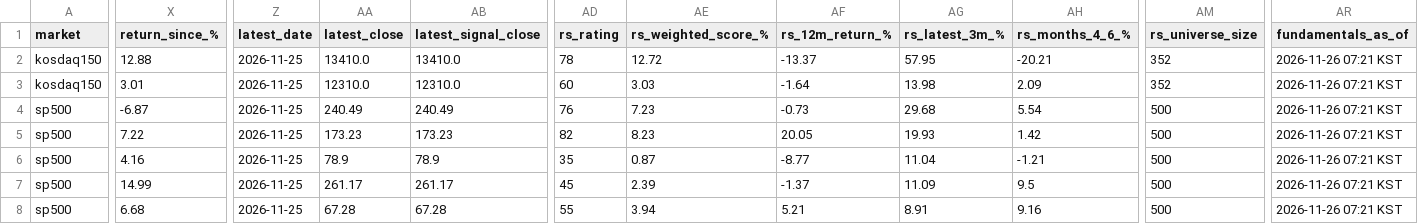
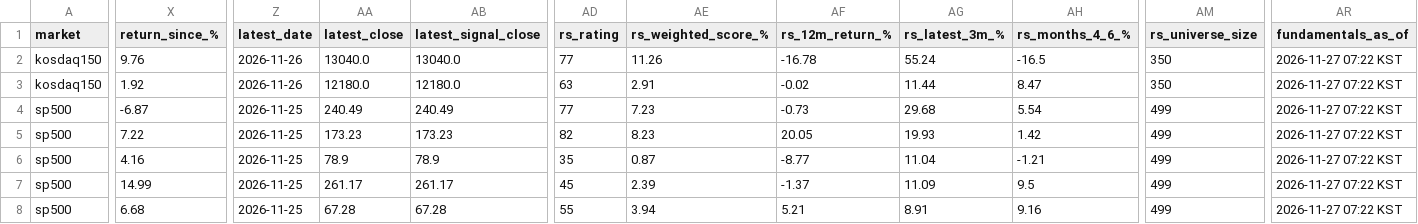
Before and after one commit to kimka3/breakout-screener, a CSV file: monthly_breakouts.csv, drawn as a sheet; only a part is shown, gaps mark what is left out; the diff covers the shown part only; the diff names each change by its address in the sheet, - before the commit and + after, or states it on an @@ line.

```diff
--- a/monthly_breakouts.csv
+++ b/monthly_breakouts.csv
-X2 (return_since_%): 12.88
+X2 (return_since_%): 9.76
-Z2:Z3 (latest_date): 2026-11-25
+Z2:Z3 (latest_date): 2026-11-26
-AA2 (latest_close): 13410.0
+AA2 (latest_close): 13040.0
-AB2 (latest_signal_close): 13410.0
+AB2 (latest_signal_close): 13040.0
-AD2 (rs_rating): 78
+AD2 (rs_rating): 77
-AE2 (rs_weighted_score_%): 12.72
+AE2 (rs_weighted_score_%): 11.26
-AF2 (rs_12m_return_%): -13.37
+AF2 (rs_12m_return_%): -16.78
-AG2 (rs_latest_3m_%): 57.95
+AG2 (rs_latest_3m_%): 55.24
-AH2 (rs_months_4_6_%): -20.21
+AH2 (rs_months_4_6_%): -16.5
-AM2:AM3 (rs_universe_size): 352
+AM2:AM3 (rs_universe_size): 350
-AR2:AR8 (fundamentals_as_of): 2026-11-26 07:21 KST
+AR2:AR8 (fundamentals_as_of): 2026-11-27 07:22 KST
-X3 (return_since_%): 3.01
+X3 (return_since_%): 1.92
-AA3 (latest_close): 12310.0
+AA3 (latest_close): 12180.0
-AB3 (latest_signal_close): 12310.0
+AB3 (latest_signal_close): 12180.0
-AD3 (rs_rating): 60
+AD3 (rs_rating): 63
-AE3 (rs_weighted_score_%): 3.03
+AE3 (rs_weighted_score_%): 2.91
-AF3 (rs_12m_return_%): -1.64
+AF3 (rs_12m_return_%): -0.02
-AG3 (rs_latest_3m_%): 13.98
+AG3 (rs_latest_3m_%): 11.44
-AH3 (rs_months_4_6_%): 2.09
+AH3 (rs_months_4_6_%): 8.47
-AD4 (rs_rating): 76
+AD4 (rs_rating): 77
-AM4:AM8 (rs_universe_size): 500
+AM4:AM8 (rs_universe_size): 499
```
Also changed, not shown: 16 edited cells elsewhere in this file, breakouts.csv, 1 other file.
